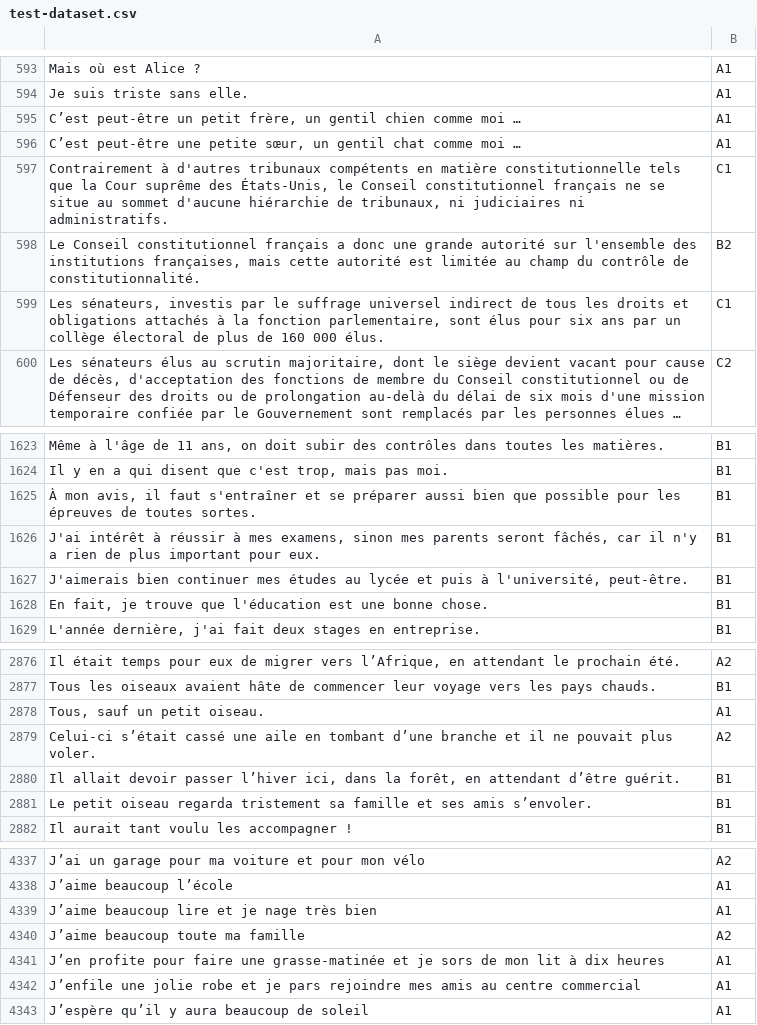
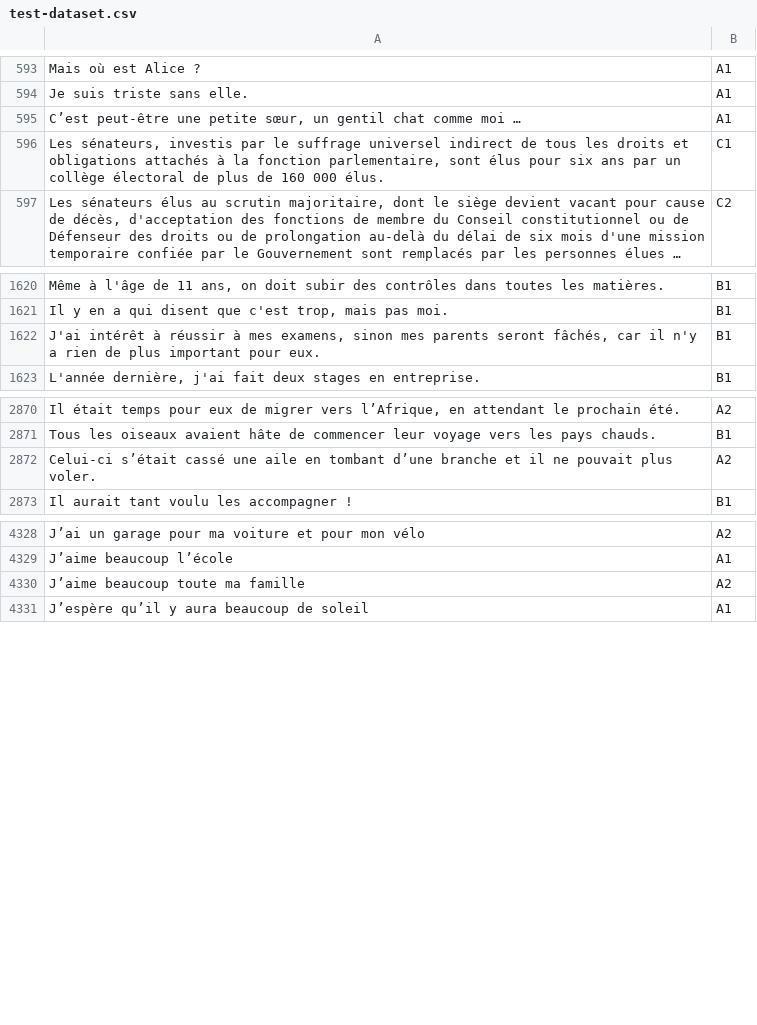
Before and after one commit to loicrouillermonay/BSA2021_Google, a CSV file: data/test-dataset.csv, drawn as a sheet; only a part is shown, gaps mark what is left out; long unchanged cells end in …; the diff covers the shown part only; the diff names each change by its address in the sheet, - before the commit and + after, or states it on an @@ line.

```diff
--- a/data/test-dataset.csv
+++ b/data/test-dataset.csv
-row 595: C’est peut-être un petit frère, un gentil chien comme moi … | A1
-row 597: Contrairement à d'autres tribunaux compétents en matière constitutionnelle tels que la Cour suprême des États-Unis, le Conseil constitutionnel français ne se situe au sommet d'aucune hiérarchie de tribunaux, ni judiciaires ni administratifs. | C1
-row 598: Le Conseil constitutionnel français a donc une grande autorité sur l'ensemble des institutions françaises, mais cette autorité est limitée au champ du contrôle de constitutionnalité. | B2
-row 1625: À mon avis, il faut s'entraîner et se préparer aussi bien que possible pour les épreuves de toutes sortes. | B1
-row 1627: J'aimerais bien continuer mes études au lycée et puis à l'université, peut-être. | B1
-row 1628: En fait, je trouve que l'éducation est une bonne chose. | B1
-row 2878: Tous, sauf un petit oiseau. | A1
-row 2880: Il allait devoir passer l’hiver ici, dans la forêt, en attendant d’être guérit. | B1
-row 2881: Le petit oiseau regarda tristement sa famille et ses amis s’envoler. | B1
-row 4339: J’aime beaucoup lire et je nage très bien | A1
-row 4341: J’en profite pour faire une grasse-matinée et je sors de mon lit à dix heures | A1
-row 4342: J’enfile une jolie robe et je pars rejoindre mes amis au centre commercial | A1
```
Also changed, not shown: 9 removed rows elsewhere in this file, 1 other file.
